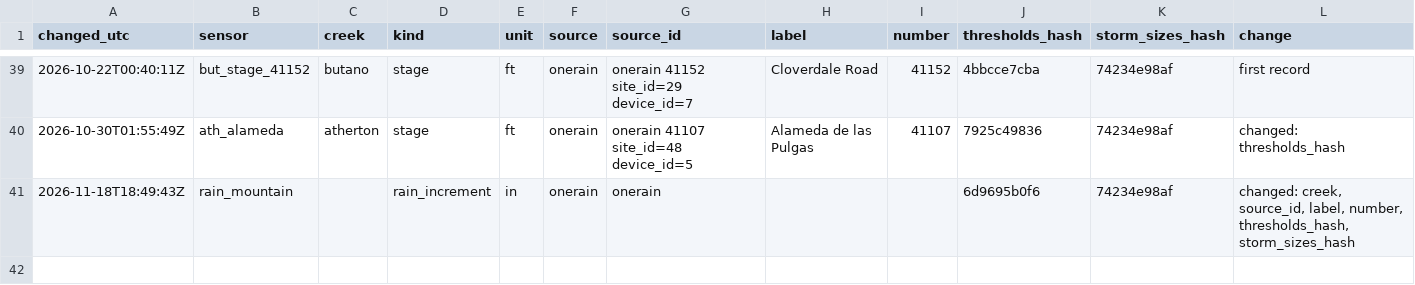
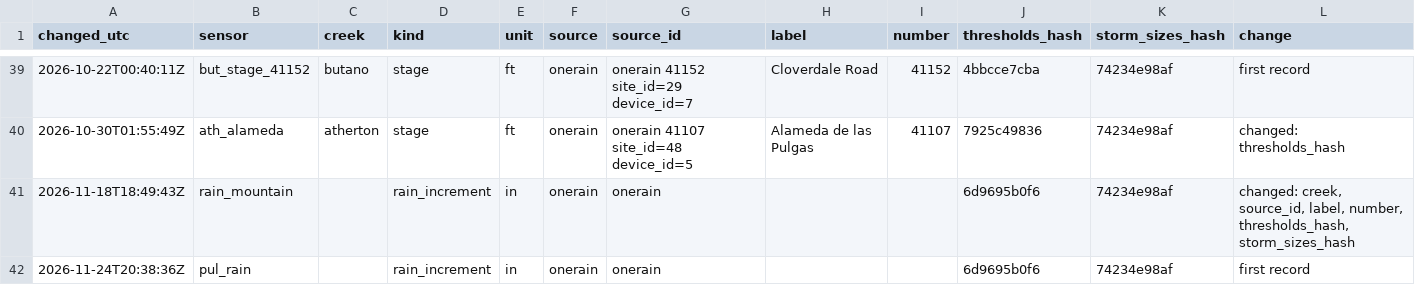
Before and after one commit to OneShorelineSMC/fews-data-archive, a CSV file: meta/sources.csv, drawn as a sheet; only a part is shown, gaps mark what is left out; the diff names each change by its address in the sheet, - before the commit and + after, or states it on an @@ line.

```diff
--- a/meta/sources.csv
+++ b/meta/sources.csv
+row 42: 2026-11-24T20:38:36Z | pul_rain |  | rain_increment | in | onerain | onerain |  |  | 6d9695b0f6 | 74234e98af | first record
```
Also changed, not shown: events/events.csv, events/issued.csv, 5 other files.
